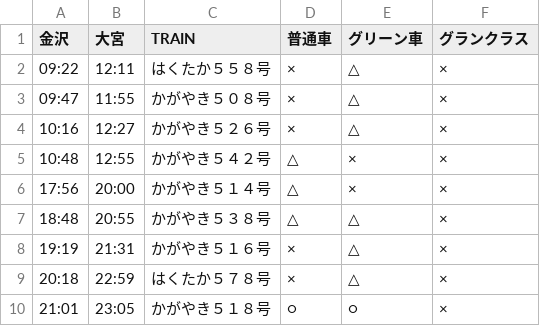
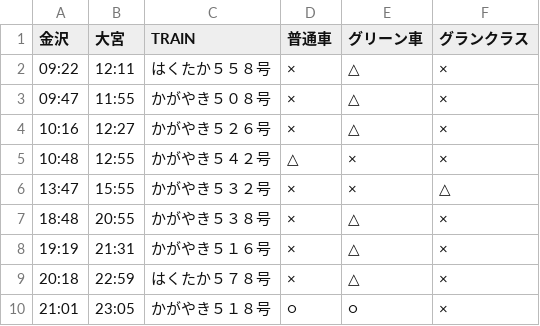
Before and after one commit to stockaitkenwaterman/DEPARTURES, a TSV file: 0102.tsv, drawn as a sheet.

```diff
--- a/0102.tsv
+++ b/0102.tsv
@@ -5,4 +5,4 @@
 10:48	12:55	かがやき５４２号	△	×	×
-17:56	20:00	かがやき５１４号	△	×	×
-18:48	20:55	かがやき５３８号	△	△	×
+13:47	15:55	かがやき５３２号	×	×	△
+18:48	20:55	かがやき５３８号	×	△	×
 19:19	21:31	かがやき５１６号	×	△	×
```
Also changed, not shown: 1 other file.
